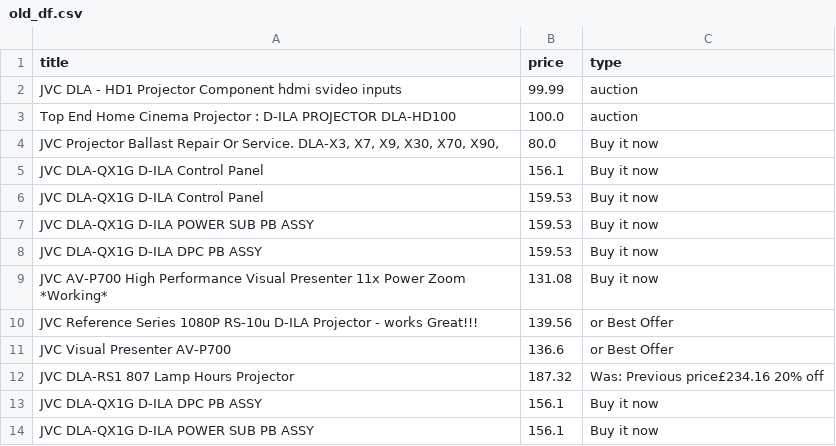
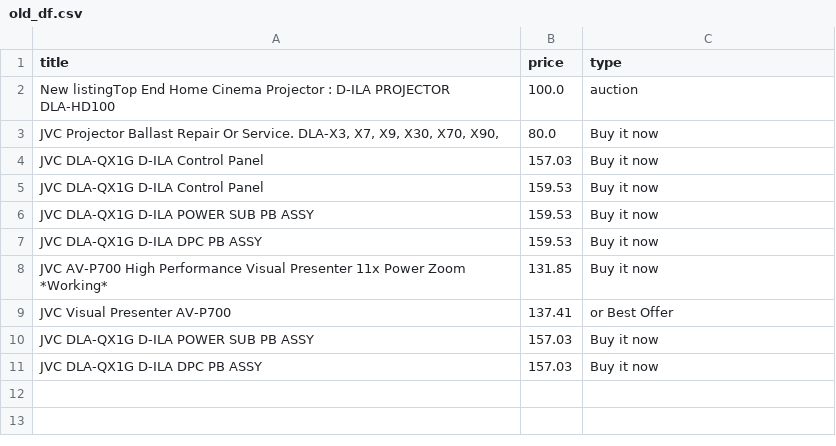
Before and after one commit to LFCottrell/Ebay_JVC, a CSV file: old_df.csv, drawn as a sheet.

```diff
--- a/old_df.csv
+++ b/old_df.csv
@@ -1,6 +1,5 @@
 title,price,type
-JVC DLA - HD1 Projector  Component hdmi svideo inputs,99.99,auction
-Top End Home Cinema Projector : D-ILA PROJECTOR DLA-HD100,100.0,auction
+New listingTop End Home Cinema Projector : D-ILA PROJECTOR DLA-HD100,100.0,auction
 "JVC Projector Ballast Repair Or Service. DLA-X3, X7,  X9, X30, X70, X90,",80.0,Buy it now
-JVC DLA-QX1G D-ILA  Control Panel,156.1,Buy it now
+JVC DLA-QX1G D-ILA  Control Panel,157.03,Buy it now
 JVC DLA-QX1G D-ILA Control Panel,159.53,Buy it now
@@ -8,7 +7,5 @@ JVC DLA-QX1G D-ILA POWER SUB PB ASSY,159.53,Buy it now
 JVC DLA-QX1G D-ILA DPC PB ASSY,159.53,Buy it now
-JVC AV-P700 High Performance Visual Presenter 11x Power Zoom *Working*,131.08,Buy it now
-JVC Reference Series 1080P RS-10u D-ILA Projector - works Great!!!,139.56,or Best Offer
-JVC Visual Presenter AV-P700,136.6,or Best Offer
-JVC DLA-RS1 807 Lamp Hours  Projector,187.32,Was: Previous price£234.16  20% off
-JVC DLA-QX1G D-ILA DPC PB  ASSY ,156.1,Buy it now
-JVC DLA-QX1G D-ILA  POWER SUB PB ASSY ,156.1,Buy it now
+JVC AV-P700 High Performance Visual Presenter 11x Power Zoom *Working*,131.85,Buy it now
+JVC Visual Presenter AV-P700,137.41,or Best Offer
+JVC DLA-QX1G D-ILA  POWER SUB PB ASSY ,157.03,Buy it now
+JVC DLA-QX1G D-ILA DPC PB  ASSY ,157.03,Buy it now
```
Also changed, not shown: new_df.csv, output_auction.csv, 1 other file.
